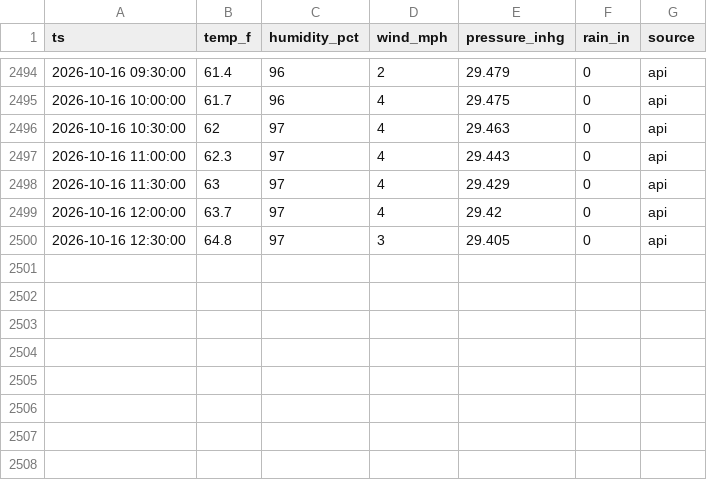
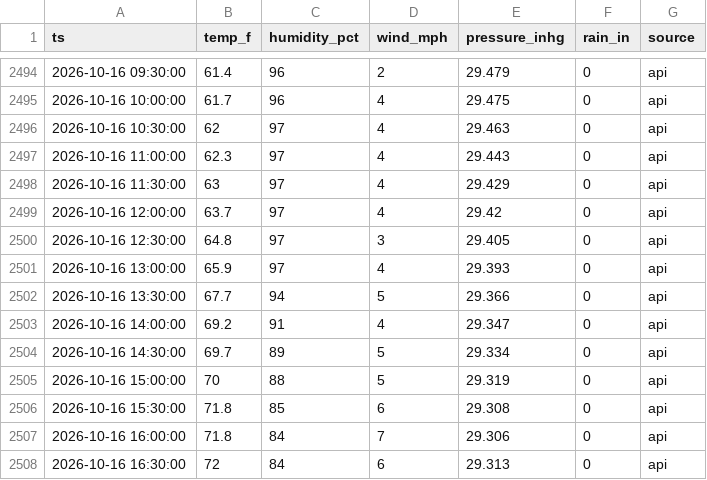
Before and after one commit to cmazz/ChurchFarmWeather, a CSV file: data/live/readings.csv, drawn as a sheet; only a part is shown, gaps mark what is left out; the diff names each change by its address in the sheet, - before the commit and + after, or states it on an @@ line.

```diff
--- a/data/live/readings.csv
+++ b/data/live/readings.csv
+row 2501: 2026-10-16 13:00:00 | 65.9 | 97 | 4 | 29.393 | 0 | api
+row 2502: 2026-10-16 13:30:00 | 67.7 | 94 | 5 | 29.366 | 0 | api
+row 2503: 2026-10-16 14:00:00 | 69.2 | 91 | 4 | 29.347 | 0 | api
+row 2504: 2026-10-16 14:30:00 | 69.7 | 89 | 5 | 29.334 | 0 | api
+row 2505: 2026-10-16 15:00:00 | 70 | 88 | 5 | 29.319 | 0 | api
+row 2506: 2026-10-16 15:30:00 | 71.8 | 85 | 6 | 29.308 | 0 | api
+row 2507: 2026-10-16 16:00:00 | 71.8 | 84 | 7 | 29.306 | 0 | api
+row 2508: 2026-10-16 16:30:00 | 72 | 84 | 6 | 29.313 | 0 | api
```
